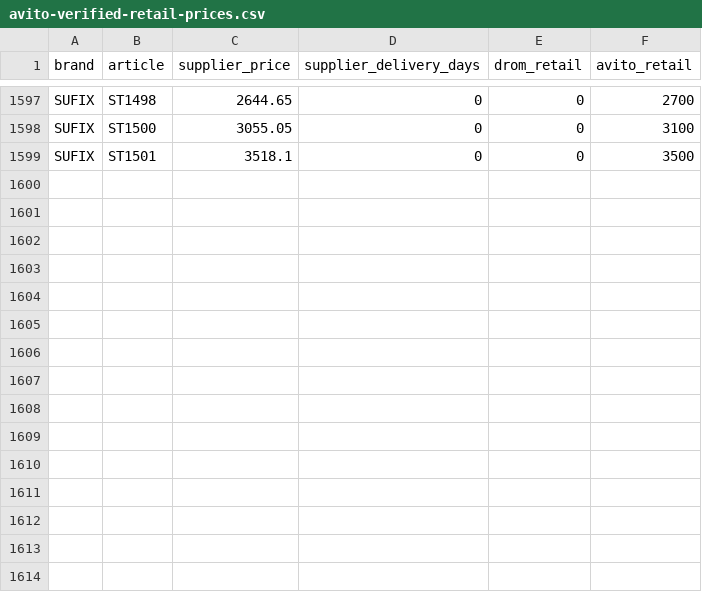
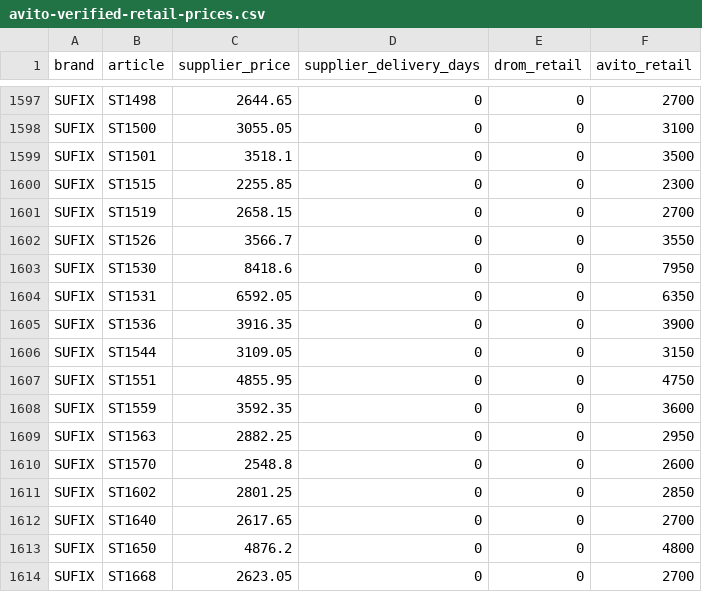
Before and after one commit to ROJANGG/rossko-drom-lensk, a CSV file: avito-verified-retail-prices.csv, drawn as a sheet; only a part is shown, gaps mark what is left out; the diff names each change by its address in the sheet, - before the commit and + after, or states it on an @@ line.

```diff
--- a/avito-verified-retail-prices.csv
+++ b/avito-verified-retail-prices.csv
+row 1600: SUFIX | ST1515 | 2255.85 | 0 | 0 | 2300
+row 1601: SUFIX | ST1519 | 2658.15 | 0 | 0 | 2700
+row 1602: SUFIX | ST1526 | 3566.7 | 0 | 0 | 3550
+row 1603: SUFIX | ST1530 | 8418.6 | 0 | 0 | 7950
+row 1604: SUFIX | ST1531 | 6592.05 | 0 | 0 | 6350
+row 1605: SUFIX | ST1536 | 3916.35 | 0 | 0 | 3900
+row 1606: SUFIX | ST1544 | 3109.05 | 0 | 0 | 3150
+row 1607: SUFIX | ST1551 | 4855.95 | 0 | 0 | 4750
+row 1608: SUFIX | ST1559 | 3592.35 | 0 | 0 | 3600
+row 1609: SUFIX | ST1563 | 2882.25 | 0 | 0 | 2950
+row 1610: SUFIX | ST1570 | 2548.8 | 0 | 0 | 2600
+row 1611: SUFIX | ST1602 | 2801.25 | 0 | 0 | 2850
+row 1612: SUFIX | ST1640 | 2617.65 | 0 | 0 | 2700
+row 1613: SUFIX | ST1650 | 4876.2 | 0 | 0 | 4800
+row 1614: SUFIX | ST1668 | 2623.05 | 0 | 0 | 2700
```
Also changed, not shown: 3 other files.
